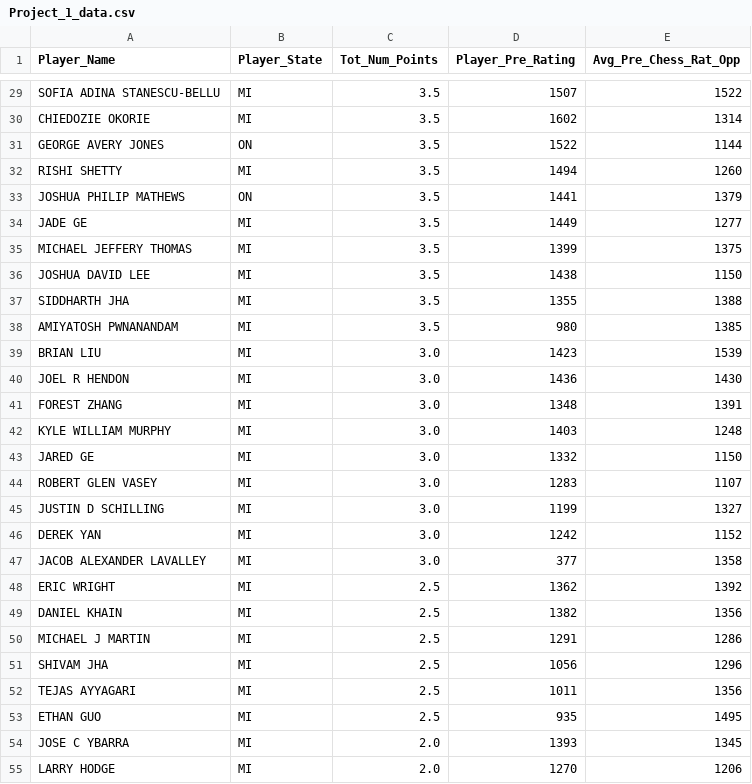
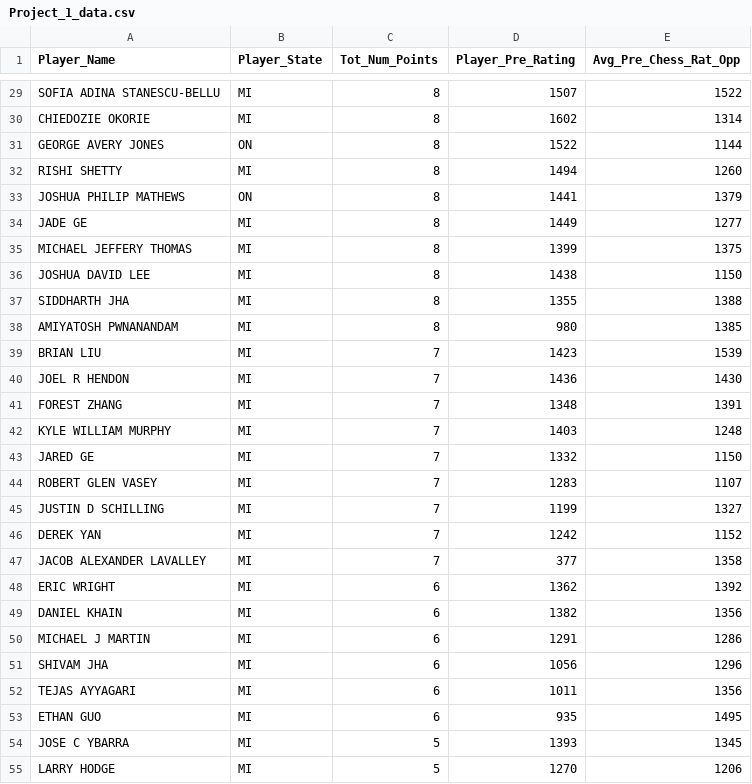
Before and after one commit to mmondy/MSDS, a CSV file: DATA607/Week 4/Project_1_data.csv, drawn as a sheet; only a part is shown, gaps mark what is left out; the diff covers the shown part only.

```diff
--- a/DATA607/Week 4/Project_1_data.csv
+++ b/DATA607/Week 4/Project_1_data.csv
@@ -29,27 +29,27 @@
-"SOFIA ADINA STANESCU-BELLU","   MI ","3.5  ",1507,1522
-"CHIEDOZIE OKORIE","   MI ","3.5  ",1602,1314
-"GEORGE AVERY JONES","   ON ","3.5  ",1522,1144
-"RISHI SHETTY","   MI ","3.5  ",1494,1260
-"JOSHUA PHILIP MATHEWS","   ON ","3.5  ",1441,1379
-"JADE GE","   MI ","3.5  ",1449,1277
-"MICHAEL JEFFERY THOMAS","   MI ","3.5  ",1399,1375
-"JOSHUA DAVID LEE","   MI ","3.5  ",1438,1150
-"SIDDHARTH JHA","   MI ","3.5  ",1355,1388
-"AMIYATOSH PWNANANDAM","   MI ","3.5  ",980,1385
-"BRIAN LIU","   MI ","3.0  ",1423,1539
-"JOEL R HENDON","   MI ","3.0  ",1436,1430
-"FOREST ZHANG","   MI ","3.0  ",1348,1391
-"KYLE WILLIAM MURPHY","   MI ","3.0  ",1403,1248
-"JARED GE","   MI ","3.0  ",1332,1150
-"ROBERT GLEN VASEY","   MI ","3.0  ",1283,1107
-"JUSTIN D SCHILLING","   MI ","3.0  ",1199,1327
-"DEREK YAN","   MI ","3.0  ",1242,1152
-"JACOB ALEXANDER LAVALLEY","   MI ","3.0  ",377,1358
-"ERIC WRIGHT","   MI ","2.5  ",1362,1392
-"DANIEL KHAIN","   MI ","2.5  ",1382,1356
-"MICHAEL J MARTIN","   MI ","2.5  ",1291,1286
-"SHIVAM JHA","   MI ","2.5  ",1056,1296
-"TEJAS AYYAGARI","   MI ","2.5  ",1011,1356
-"ETHAN GUO","   MI ","2.5  ",935,1495
-"JOSE C YBARRA","   MI ","2.0  ",1393,1345
-"LARRY HODGE","   MI ","2.0  ",1270,1206
+"SOFIA ADINA STANESCU-BELLU","MI",8,1507,1522
+"CHIEDOZIE OKORIE","MI",8,1602,1314
+"GEORGE AVERY JONES","ON",8,1522,1144
+"RISHI SHETTY","MI",8,1494,1260
+"JOSHUA PHILIP MATHEWS","ON",8,1441,1379
+"JADE GE","MI",8,1449,1277
+"MICHAEL JEFFERY THOMAS","MI",8,1399,1375
+"JOSHUA DAVID LEE","MI",8,1438,1150
+"SIDDHARTH JHA","MI",8,1355,1388
+"AMIYATOSH PWNANANDAM","MI",8,980,1385
+"BRIAN LIU","MI",7,1423,1539
+"JOEL R HENDON","MI",7,1436,1430
+"FOREST ZHANG","MI",7,1348,1391
+"KYLE WILLIAM MURPHY","MI",7,1403,1248
+"JARED GE","MI",7,1332,1150
+"ROBERT GLEN VASEY","MI",7,1283,1107
+"JUSTIN D SCHILLING","MI",7,1199,1327
+"DEREK YAN","MI",7,1242,1152
+"JACOB ALEXANDER LAVALLEY","MI",7,377,1358
+"ERIC WRIGHT","MI",6,1362,1392
+"DANIEL KHAIN","MI",6,1382,1356
+"MICHAEL J MARTIN","MI",6,1291,1286
+"SHIVAM JHA","MI",6,1056,1296
+"TEJAS AYYAGARI","MI",6,1011,1356
+"ETHAN GUO","MI",6,935,1495
+"JOSE C YBARRA","MI",5,1393,1345
+"LARRY HODGE","MI",5,1270,1206
```
Also changed, not shown: 37 edited cells elsewhere in this file, 1 other file.
